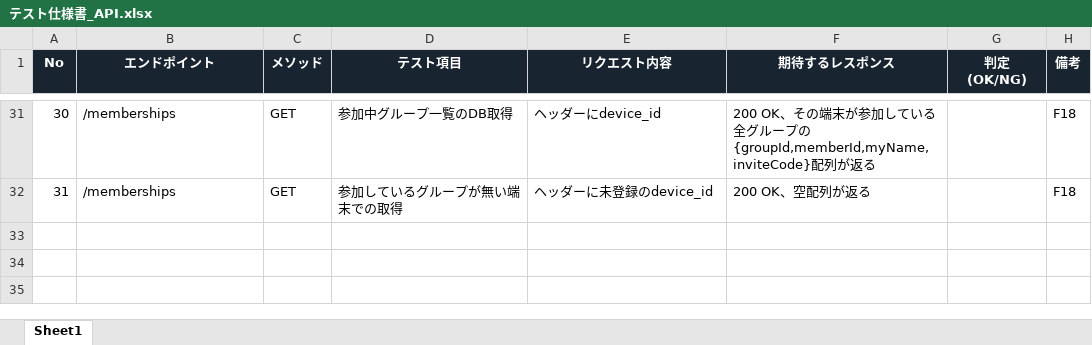
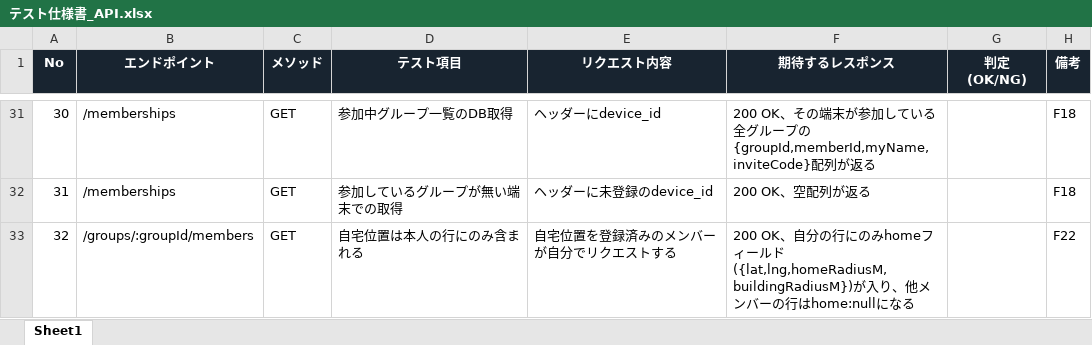
Before and after one commit to hosawa-td/tadaimap, an Excel workbook: 設計書/テスト仕様書_API.xlsx, sheet Sheet1, drawn as a sheet; only a part is shown, gaps mark what is left out; values as stored, in another font and other column widths than the file's, no borders; the diff names each change by its address in the sheet, - before the commit and + after, or states it on an @@ line.

```diff
--- a/設計書/テスト仕様書_API.xlsx (sheet Sheet1)
+++ b/設計書/テスト仕様書_API.xlsx (sheet Sheet1)
+row 33: 32 | /groups/:groupId/members | GET | 自宅位置は本人の行にのみ含まれる | 自宅位置を登録済みのメンバーが自分でリクエストする | 200 OK、自分の行にのみhomeフィールド({lat,lng,homeRadiusM,buildingRadiusM})が入り、他メンバーの行はhome:nullになる |  | F22
```
Also changed, not shown: 設計書/テスト仕様書_UI.xlsx, 16 other files.
